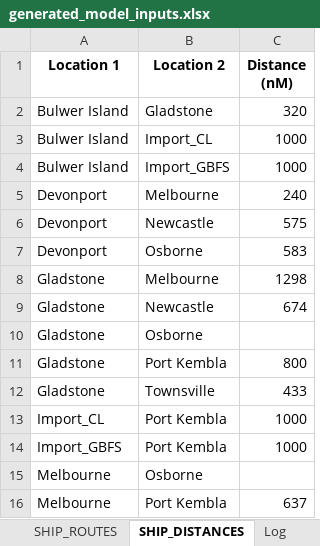
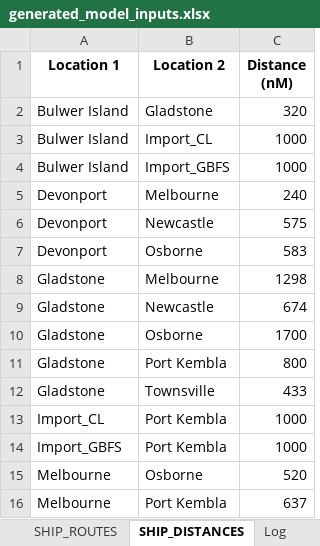
Before and after one commit to ZPrins/CA, an Excel workbook: generated_model_inputs.xlsx, sheet SHIP_DISTANCES, drawn as a sheet; values as stored, in another font and other column widths than the file's, no borders; the diff names each change by its address in the sheet, - before the commit and + after, or states it on an @@ line.

```diff
--- a/generated_model_inputs.xlsx (sheet SHIP_DISTANCES)
+++ b/generated_model_inputs.xlsx (sheet SHIP_DISTANCES)
-C10 (Distance (nM)): (empty)
+C10 (Distance (nM)): 1700
-C15 (Distance (nM)): (empty)
+C15 (Distance (nM)): 520
```
Also changed, not shown: sheet Log, Model Inputs.xlsx, 2 other files.
